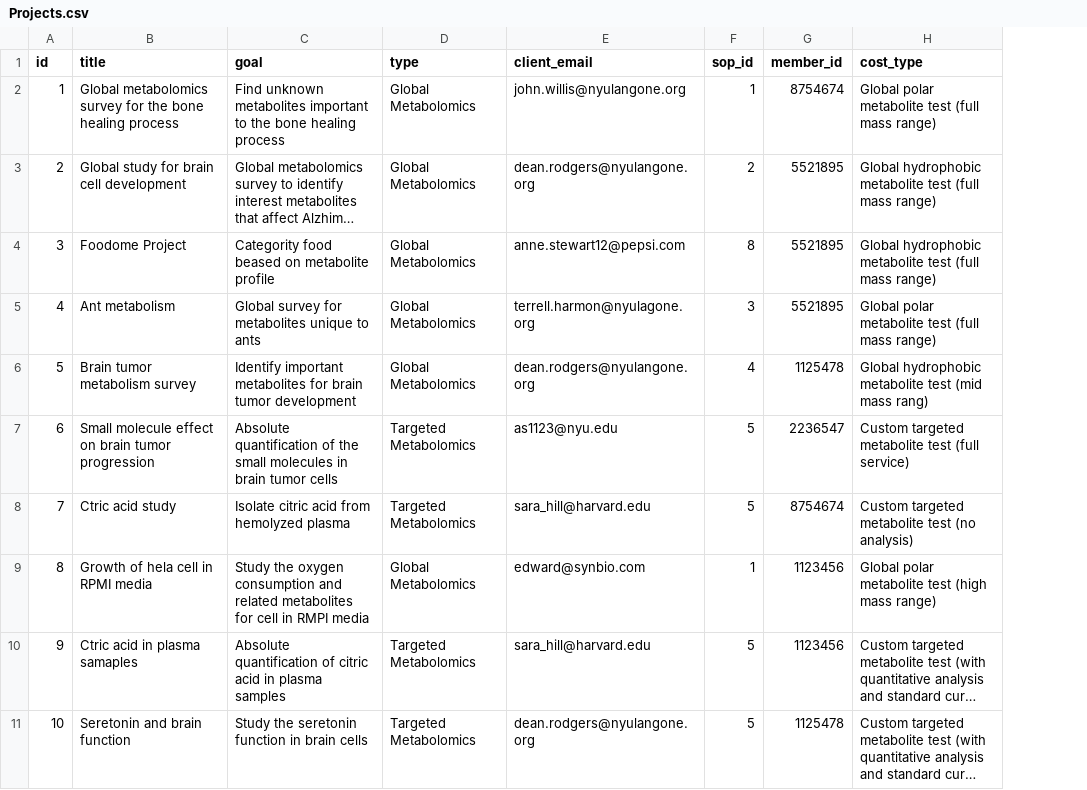
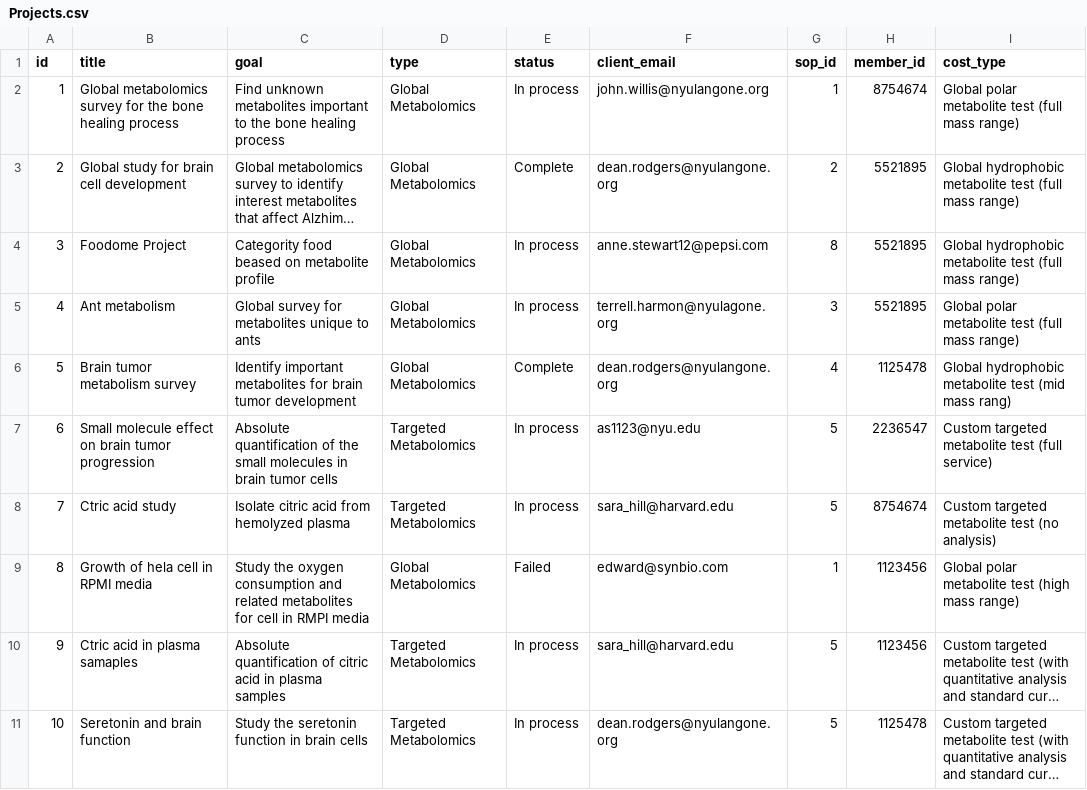
Before and after one commit to duketran1996/lims, a CSV file: data/Projects.csv, drawn as a sheet; long unchanged cells end in …; the diff names each change by its address in the sheet, - before the commit and + after, or states it on an @@ line.

Commit message:
Second commit- modified Project.csv

```diff
--- a/data/Projects.csv
+++ b/data/Projects.csv
+column E (status), rows 2-11: In process | Complete | In process | In process | Complete | In process | In process | Failed | In process | In process
```
Also changed, not shown: 2 other files.
